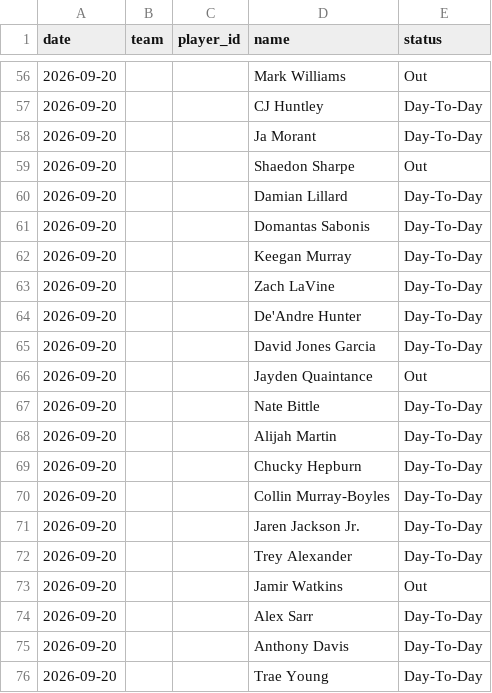
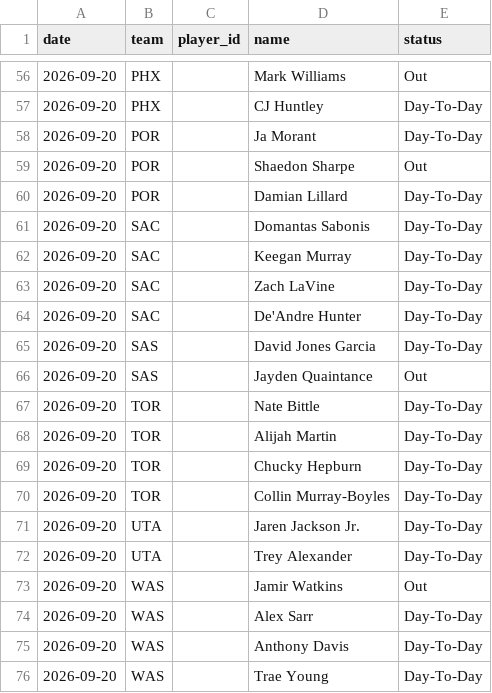
Before and after one commit to DEMON-X13/nfl-hub, a CSV file: nba-hub/data/injuries_log.csv, drawn as a sheet; only a part is shown, gaps mark what is left out; the diff covers the shown part only.

```diff
--- a/nba-hub/data/injuries_log.csv
+++ b/nba-hub/data/injuries_log.csv
@@ -56,21 +56,21 @@ date,team,player_id,name,status
-2026-09-20,,,Mark Williams,Out
-2026-09-20,,,CJ Huntley,Day-To-Day
-2026-09-20,,,Ja Morant,Day-To-Day
-2026-09-20,,,Shaedon Sharpe,Out
-2026-09-20,,,Damian Lillard,Day-To-Day
-2026-09-20,,,Domantas Sabonis,Day-To-Day
-2026-09-20,,,Keegan Murray,Day-To-Day
-2026-09-20,,,Zach LaVine,Day-To-Day
-2026-09-20,,,De'Andre Hunter,Day-To-Day
-2026-09-20,,,David Jones Garcia,Day-To-Day
-2026-09-20,,,Jayden Quaintance,Out
-2026-09-20,,,Nate Bittle,Day-To-Day
-2026-09-20,,,Alijah Martin,Day-To-Day
-2026-09-20,,,Chucky Hepburn,Day-To-Day
-2026-09-20,,,Collin Murray-Boyles,Day-To-Day
-2026-09-20,,,Jaren Jackson Jr.,Day-To-Day
-2026-09-20,,,Trey Alexander,Day-To-Day
-2026-09-20,,,Jamir Watkins,Out
-2026-09-20,,,Alex Sarr,Day-To-Day
-2026-09-20,,,Anthony Davis,Day-To-Day
-2026-09-20,,,Trae Young,Day-To-Day
+2026-09-20,PHX,,Mark Williams,Out
+2026-09-20,PHX,,CJ Huntley,Day-To-Day
+2026-09-20,POR,,Ja Morant,Day-To-Day
+2026-09-20,POR,,Shaedon Sharpe,Out
+2026-09-20,POR,,Damian Lillard,Day-To-Day
+2026-09-20,SAC,,Domantas Sabonis,Day-To-Day
+2026-09-20,SAC,,Keegan Murray,Day-To-Day
+2026-09-20,SAC,,Zach LaVine,Day-To-Day
+2026-09-20,SAC,,De'Andre Hunter,Day-To-Day
+2026-09-20,SAS,,David Jones Garcia,Day-To-Day
+2026-09-20,SAS,,Jayden Quaintance,Out
+2026-09-20,TOR,,Nate Bittle,Day-To-Day
+2026-09-20,TOR,,Alijah Martin,Day-To-Day
+2026-09-20,TOR,,Chucky Hepburn,Day-To-Day
+2026-09-20,TOR,,Collin Murray-Boyles,Day-To-Day
+2026-09-20,UTA,,Jaren Jackson Jr.,Day-To-Day
+2026-09-20,UTA,,Trey Alexander,Day-To-Day
+2026-09-20,WAS,,Jamir Watkins,Out
+2026-09-20,WAS,,Alex Sarr,Day-To-Day
+2026-09-20,WAS,,Anthony Davis,Day-To-Day
+2026-09-20,WAS,,Trae Young,Day-To-Day
```
Also changed, not shown: 54 edited cells elsewhere in this file, 4 other files.
